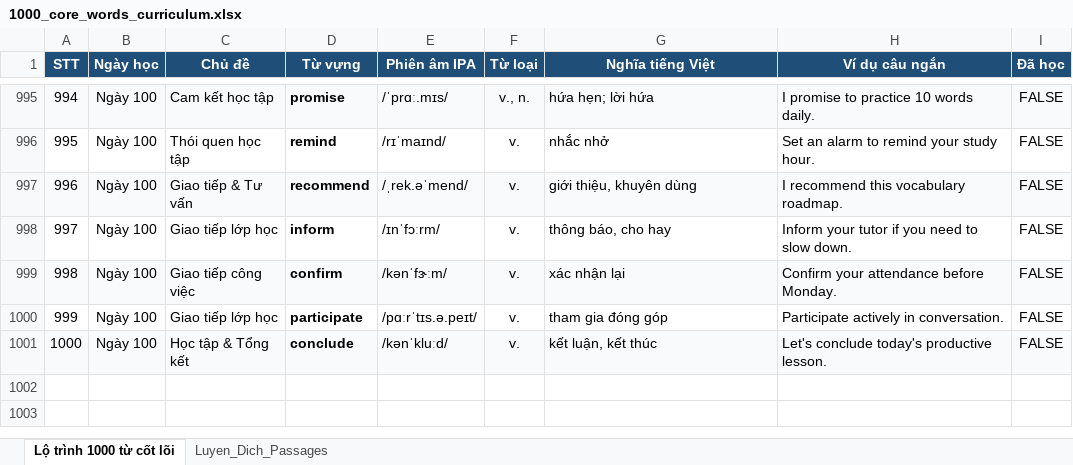
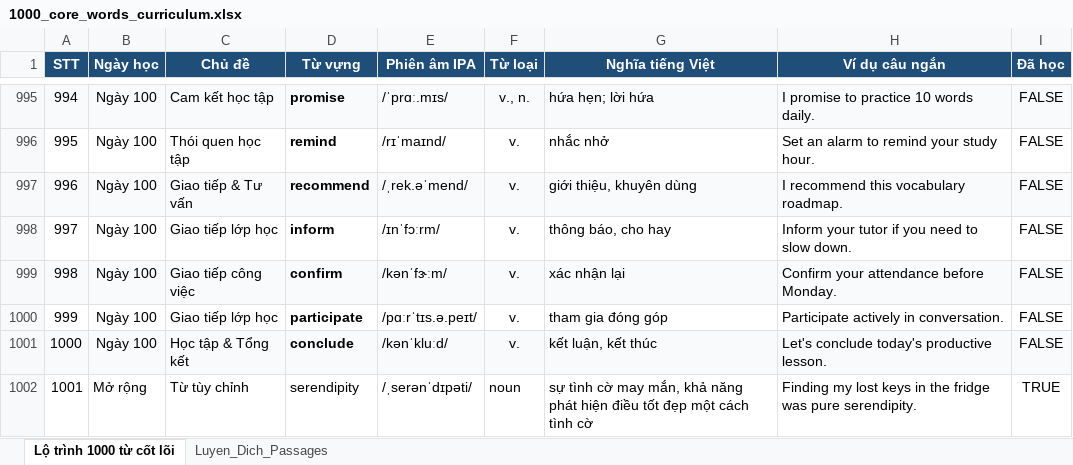
Before and after one commit to maithanhcong/gemini-live-english-tutor, an Excel workbook: data/1000_core_words_curriculum.xlsx, sheet Lộ trình 1000 từ cốt lõi, drawn as a sheet; only a part is shown, gaps mark what is left out; values as stored, in another font and other column widths than the file's, no borders; the diff names each change by its address in the sheet, - before the commit and + after, or states it on an @@ line.

```diff
--- a/data/1000_core_words_curriculum.xlsx (sheet Lộ trình 1000 từ cốt lõi)
+++ b/data/1000_core_words_curriculum.xlsx (sheet Lộ trình 1000 từ cốt lõi)
+row 1002: 1001 | Mở rộng | Từ tùy chỉnh | serendipity | /ˌserənˈdɪpəti/ | noun | sự tình cờ may mắn, khả năng phát hiện điều tốt đẹp một cách tình cờ | Finding my lost keys in the fridge was pure serendipity. | TRUE
```
Also changed, not shown: sheet Luyen_Dich_Passages, 30 other files.
